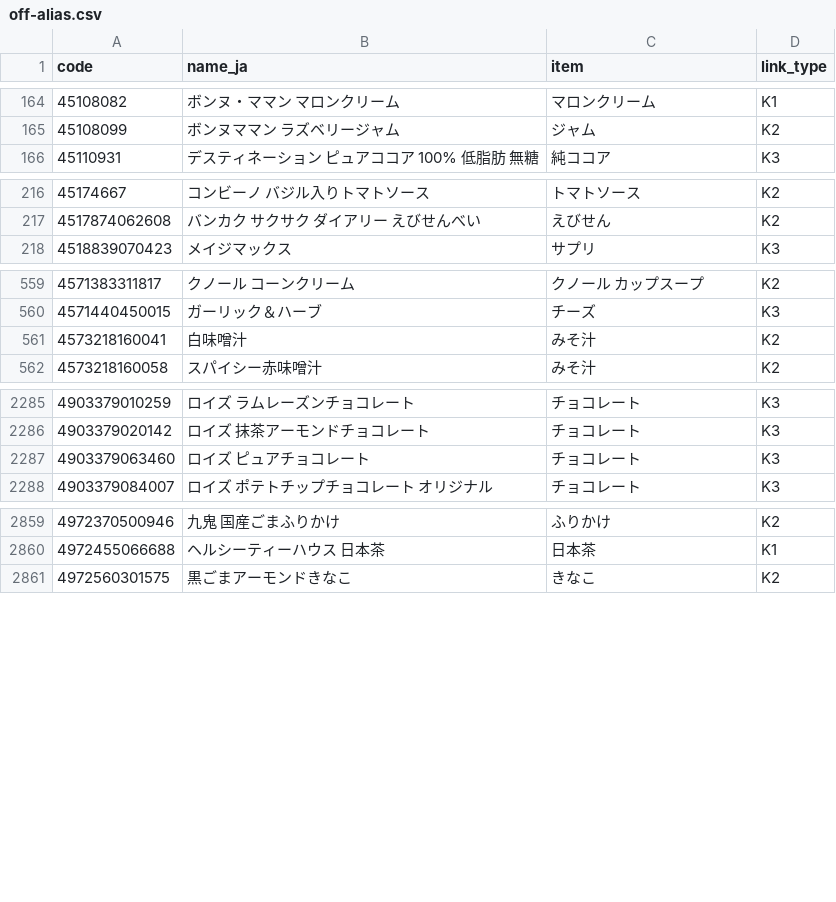
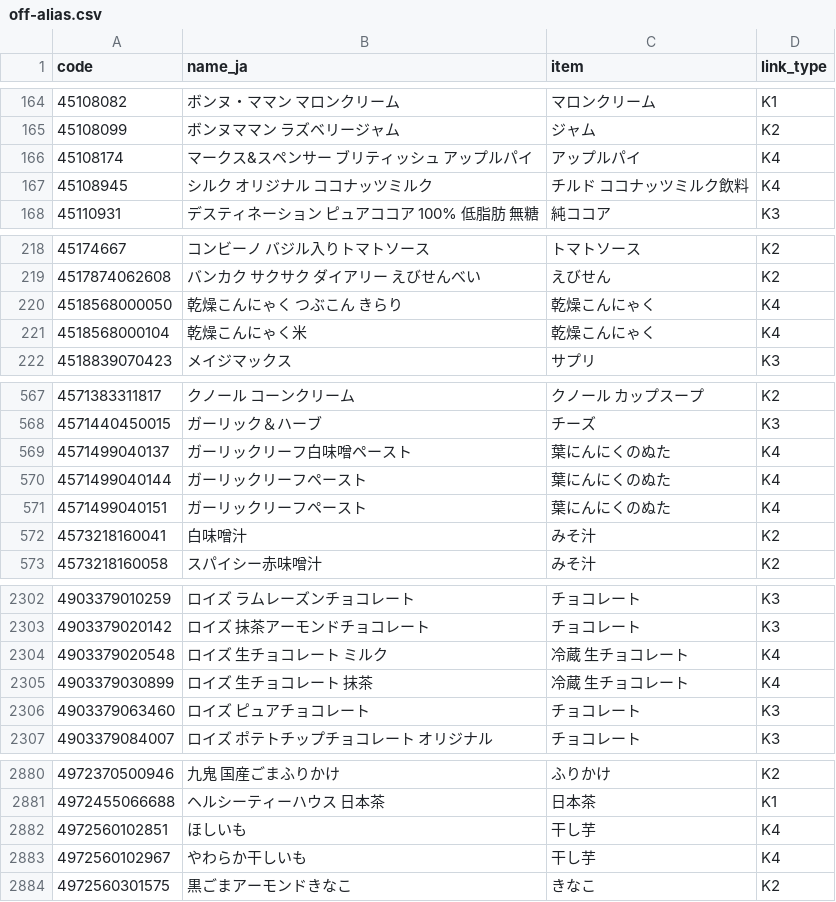
Before and after one commit to wanziwanzi250-a11y/off-japan-names, a CSV file: off-alias.csv, drawn as a sheet; only a part is shown, gaps mark what is left out; the diff covers the shown part only; the diff names each change by its address in the sheet, - before the commit and + after, or states it on an @@ line.

```diff
--- a/off-alias.csv
+++ b/off-alias.csv
+row 166: 45108174 | マークス&スペンサー ブリティッシュ アップルパイ | アップルパイ | K4
+row 167: 45108945 | シルク オリジナル ココナッツミルク | チルド ココナッツミルク飲料 | K4
+row 220: 4518568000050 | 乾燥こんにゃく つぶこん きらり | 乾燥こんにゃく | K4
+row 221: 4518568000104 | 乾燥こんにゃく米 | 乾燥こんにゃく | K4
+row 569: 4571499040137 | ガーリックリーフ白味噌ペースト | 葉にんにくのぬた | K4
+row 570: 4571499040144 | ガーリックリーフペースト | 葉にんにくのぬた | K4
+row 571: 4571499040151 | ガーリックリーフペースト | 葉にんにくのぬた | K4
+row 2304: 4903379020548 | ロイズ 生チョコレート ミルク | 冷蔵 生チョコレート | K4
+row 2305: 4903379030899 | ロイズ 生チョコレート 抹茶 | 冷蔵 生チョコレート | K4
+row 2882: 4972560102851 | ほしいも | 干し芋 | K4
+row 2883: 4972560102967 | やわらか干しいも | 干し芋 | K4
```
Also changed, not shown: 15 added rows elsewhere in this file, 1 other file.
